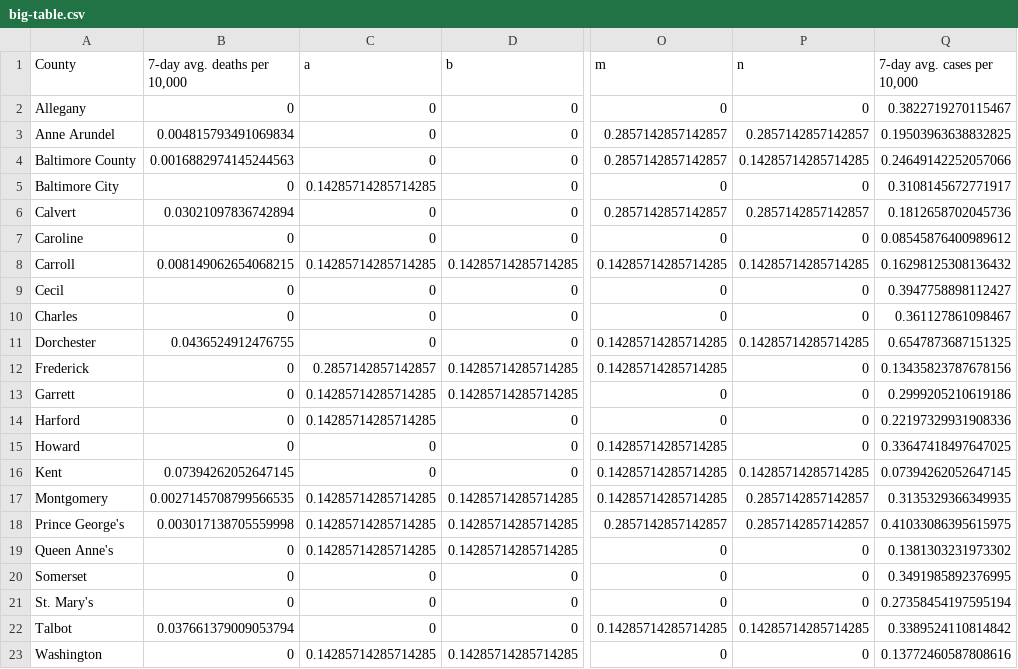
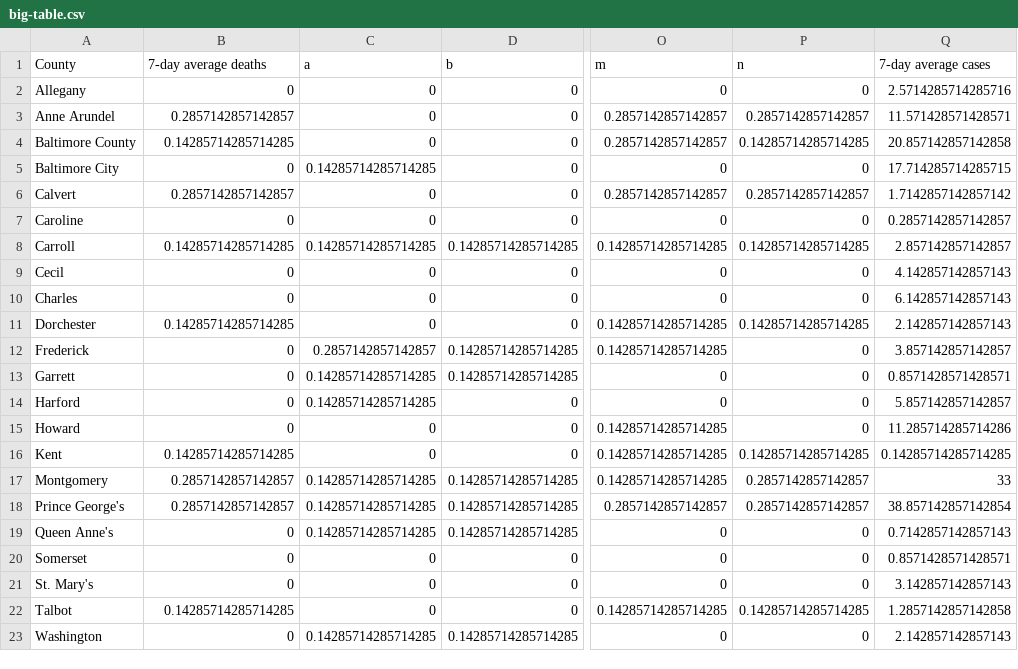
Before and after one commit to Baltimore-Sun/md-covid-scraper, a CSV file: big-table.csv, drawn as a sheet; only a part is shown, gaps mark what is left out; the diff covers the shown part only; the diff names each change by its address in the sheet, - before the commit and + after, or states it on an @@ line.

```diff
--- a/big-table.csv
+++ b/big-table.csv
-B1: 7-day avg. deaths per 10,000
+B1: 7-day average deaths
-Q1: 7-day avg. cases per 10,000
+Q1: 7-day average cases
-Q2 (7-day average cases): 0.3822719270115467
+Q2 (7-day average cases): 2.5714285714285716
-B3 (7-day average deaths): 0.004815793491069834
+B3 (7-day average deaths): 0.2857142857142857
-Q3 (7-day average cases): 0.19503963638832825
+Q3 (7-day average cases): 11.571428571428571
-B4 (7-day average deaths): 0.0016882974145244563
+B4 (7-day average deaths): 0.14285714285714285
-Q4 (7-day average cases): 0.24649142252057066
+Q4 (7-day average cases): 20.857142857142858
-Q5 (7-day average cases): 0.3108145672771917
+Q5 (7-day average cases): 17.714285714285715
-B6 (7-day average deaths): 0.03021097836742894
+B6 (7-day average deaths): 0.2857142857142857
-Q6 (7-day average cases): 0.1812658702045736
+Q6 (7-day average cases): 1.7142857142857142
-Q7 (7-day average cases): 0.08545876400989612
+Q7 (7-day average cases): 0.2857142857142857
-B8 (7-day average deaths): 0.008149062654068215
+B8 (7-day average deaths): 0.14285714285714285
-Q8 (7-day average cases): 0.16298125308136432
+Q8 (7-day average cases): 2.857142857142857
-Q9 (7-day average cases): 0.3947758898112427
+Q9 (7-day average cases): 4.142857142857143
-Q10 (7-day average cases): 0.361127861098467
+Q10 (7-day average cases): 6.142857142857143
-B11 (7-day average deaths): 0.0436524912476755
+B11 (7-day average deaths): 0.14285714285714285
-Q11 (7-day average cases): 0.6547873687151325
+Q11 (7-day average cases): 2.142857142857143
-Q12 (7-day average cases): 0.13435823787678156
+Q12 (7-day average cases): 3.857142857142857
-Q13 (7-day average cases): 0.2999205210619186
+Q13 (7-day average cases): 0.8571428571428571
-Q14 (7-day average cases): 0.22197329931908336
+Q14 (7-day average cases): 5.857142857142857
-Q15 (7-day average cases): 0.33647418497647025
+Q15 (7-day average cases): 11.285714285714286
-B16 (7-day average deaths): 0.07394262052647145
+B16 (7-day average deaths): 0.14285714285714285
-Q16 (7-day average cases): 0.07394262052647145
+Q16 (7-day average cases): 0.14285714285714285
-B17 (7-day average deaths): 0.0027145708799566535
+B17 (7-day average deaths): 0.2857142857142857
-Q17 (7-day average cases): 0.3135329366349935
+Q17 (7-day average cases): 33
-B18 (7-day average deaths): 0.003017138705559998
+B18 (7-day average deaths): 0.2857142857142857
-Q18 (7-day average cases): 0.41033086395615975
+Q18 (7-day average cases): 38.857142857142854
-Q19 (7-day average cases): 0.1381303231973302
+Q19 (7-day average cases): 0.7142857142857143
-Q20 (7-day average cases): 0.3491985892376995
+Q20 (7-day average cases): 0.8571428571428571
-Q21 (7-day average cases): 0.27358454197595194
+Q21 (7-day average cases): 3.142857142857143
-B22 (7-day average deaths): 0.037661379009053794
+B22 (7-day average deaths): 0.14285714285714285
-Q22 (7-day average cases): 0.3389524110814842
+Q22 (7-day average cases): 1.2857142857142858
-Q23 (7-day average cases): 0.13772460587808616
+Q23 (7-day average cases): 2.142857142857143
```
Also changed, not shown: 3 edited cells elsewhere in this file, map_cases.csv.
